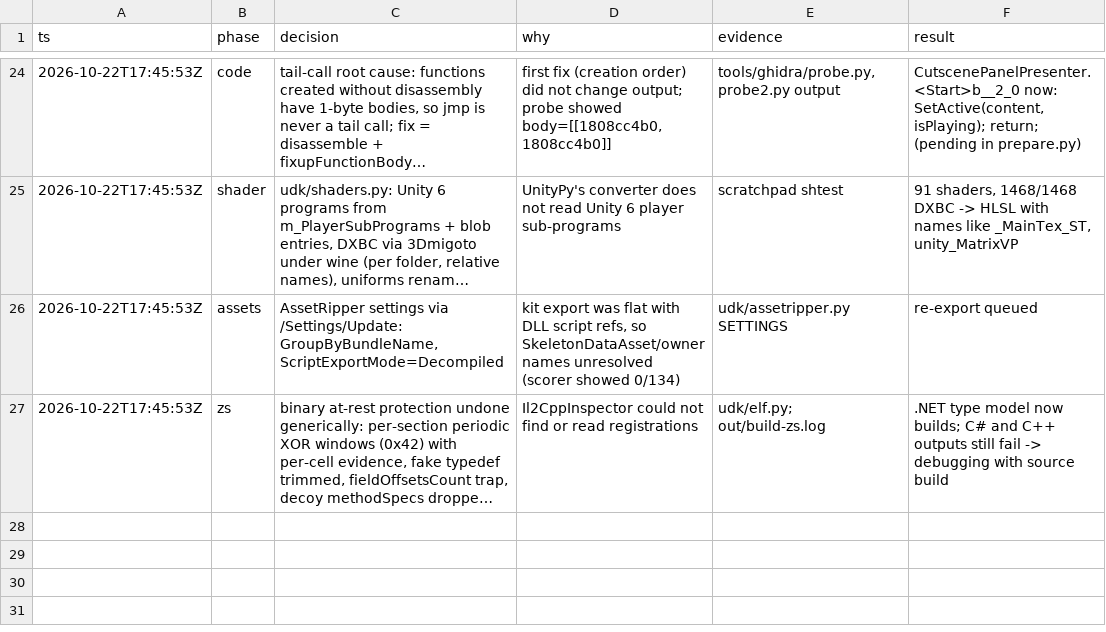
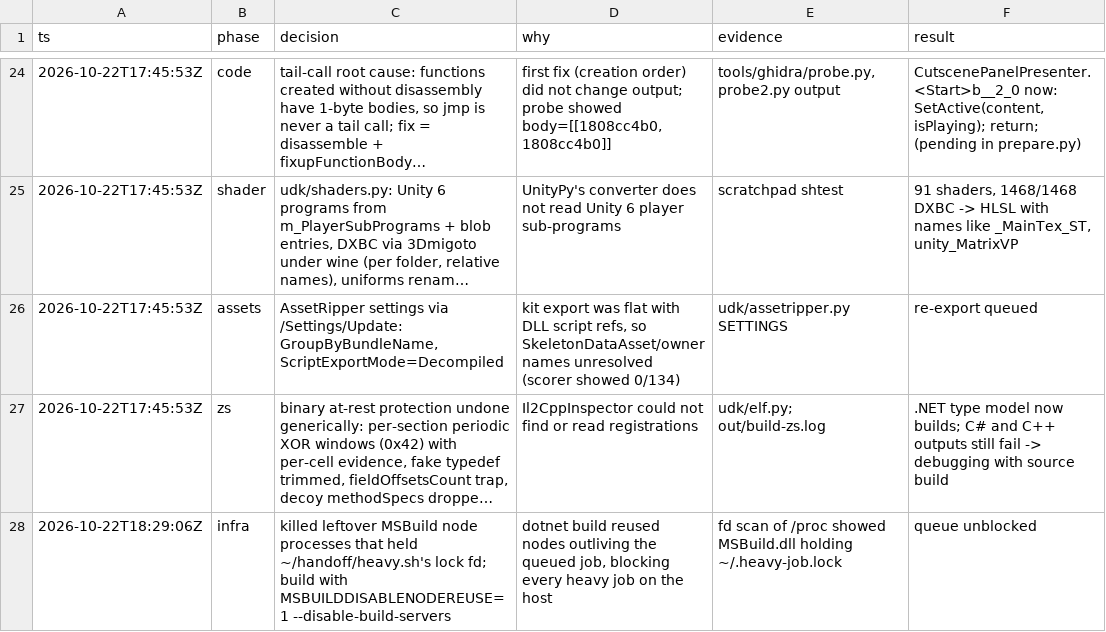
Before and after one commit to poke5121999-art/unity-decode-kit, a TSV file: docs/decisions.tsv, drawn as a sheet; only a part is shown, gaps mark what is left out; long unchanged cells end in …; the diff names each change by its address in the sheet, - before the commit and + after, or states it on an @@ line.

```diff
--- a/docs/decisions.tsv
+++ b/docs/decisions.tsv
+row 28: 2026-10-22T18:29:06Z | infra | killed leftover MSBuild node processes that held ~/handoff/heavy.sh's lock fd; build with MSBUILDDISABLENODEREUSE=1 --disable-build-servers | dotnet build reused nodes outliving the queued job, blocking every heavy job on the host | fd scan of /proc showed MSBuild.dll holding ~/.heavy-job.lock | queue unblocked
```
Also changed, not shown: 7 other files.
